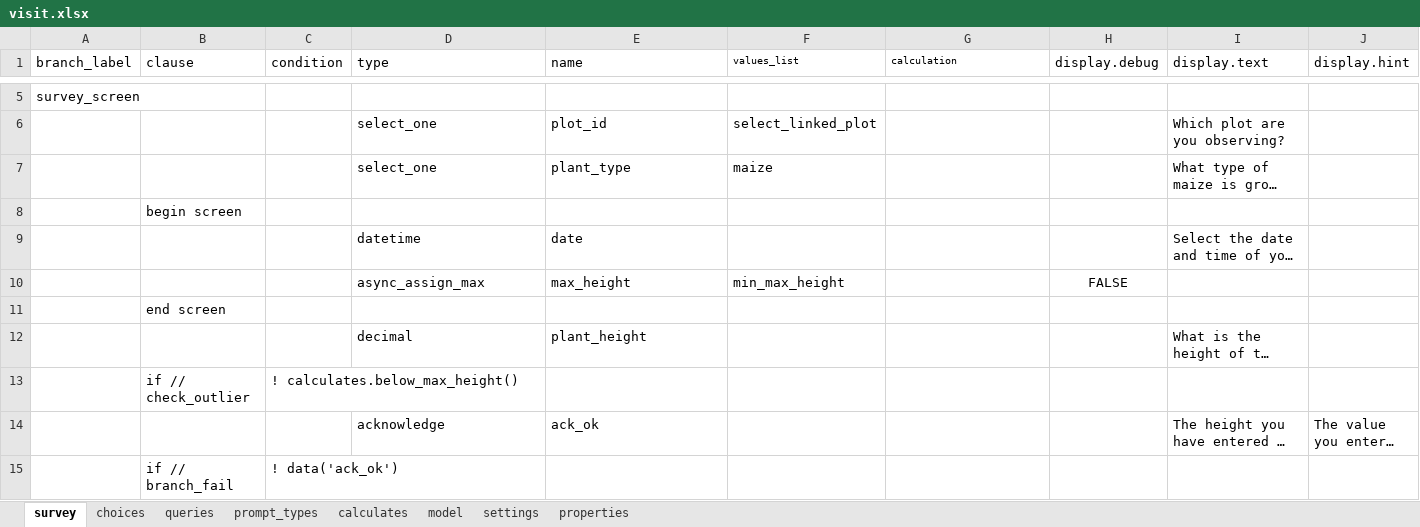
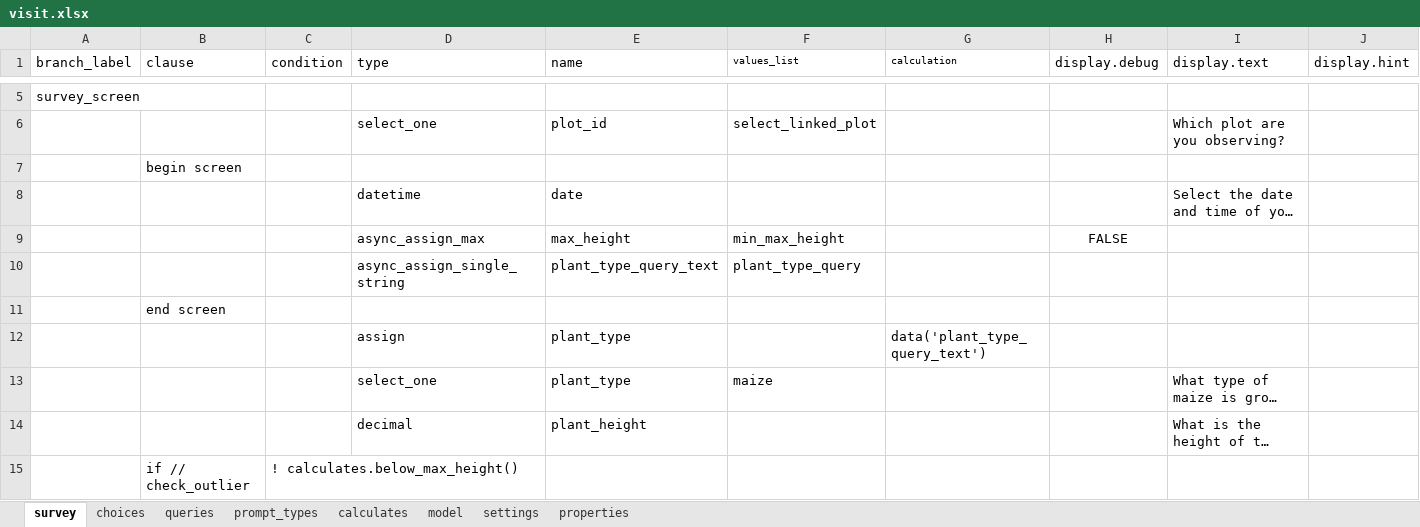
Before and after one commit to odk-x/app-designer, an Excel workbook: app/config/tables/visit/forms/visit/visit.xlsx, sheet survey, drawn as a sheet; only a part is shown, gaps mark what is left out; the shorter side is filled out with more unchanged rows; long unchanged cells end in …; values as stored, in another font and other column widths than the file's, no borders; rows hold the shown columns only; the diff names each change by its address in the sheet, - before the commit and + after, or states it on an @@ line.

Commit message:
Add async_assign_single_string custom prompt and use it to assign maize type

```diff
--- a/app/config/tables/visit/forms/visit/visit.xlsx (sheet survey)
+++ b/app/config/tables/visit/forms/visit/visit.xlsx (sheet survey)
+row 10:  |  |  | async_assign_single_string | plant_type_query_text | plant_type_query
+row 12:  |  |  | assign | plant_type |  | data('plant_type_query_text')
@@ row 7 moved to row 13: select_one @@
```
Also changed, not shown: sheet queries, sheet properties, sheet prompt_types, 5 other files.
